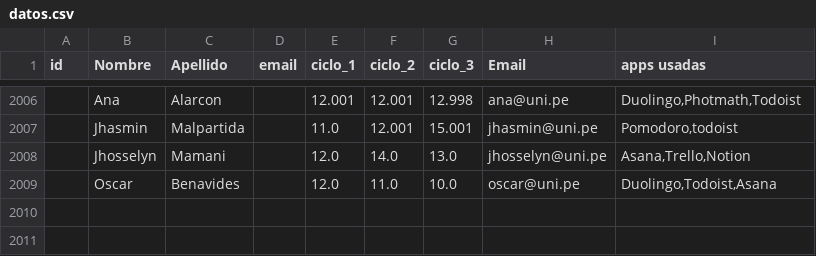
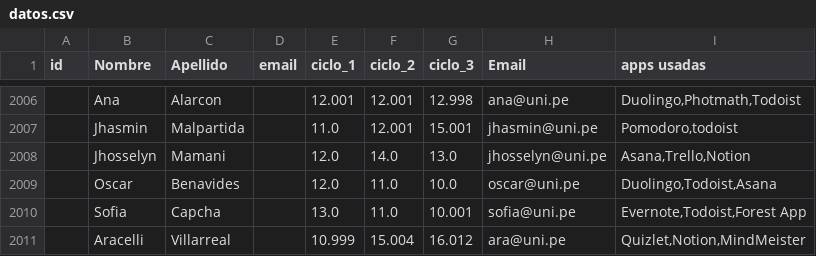
Before and after one commit to sofia930/EDU-TECH, a CSV file: dataset/datos.csv, drawn as a sheet; only a part is shown, gaps mark what is left out; the diff names each change by its address in the sheet, - before the commit and + after, or states it on an @@ line.

```diff
--- a/dataset/datos.csv
+++ b/dataset/datos.csv
+row 2010:  | Sofia | Capcha |  | 13.0 | 11.0 | 10.001 | sofia@uni.pe | Evernote,Todoist,Forest App
+row 2011:  | Aracelli | Villarreal |  | 10.999 | 15.004 | 16.012 | ara@uni.pe | Quizlet,Notion,MindMeister
```
Also changed, not shown: 3 other files.
